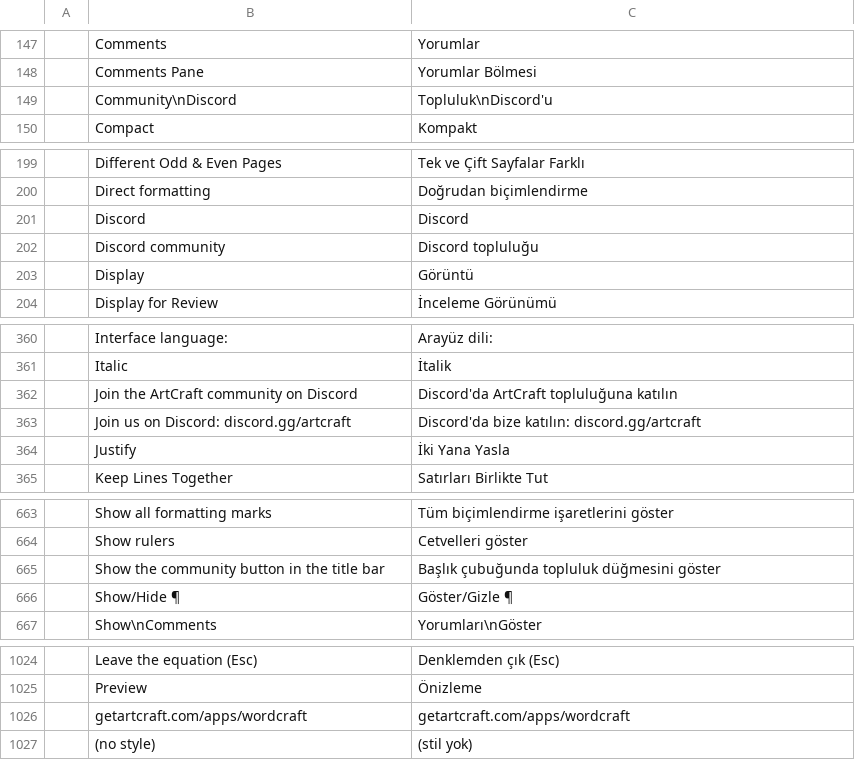
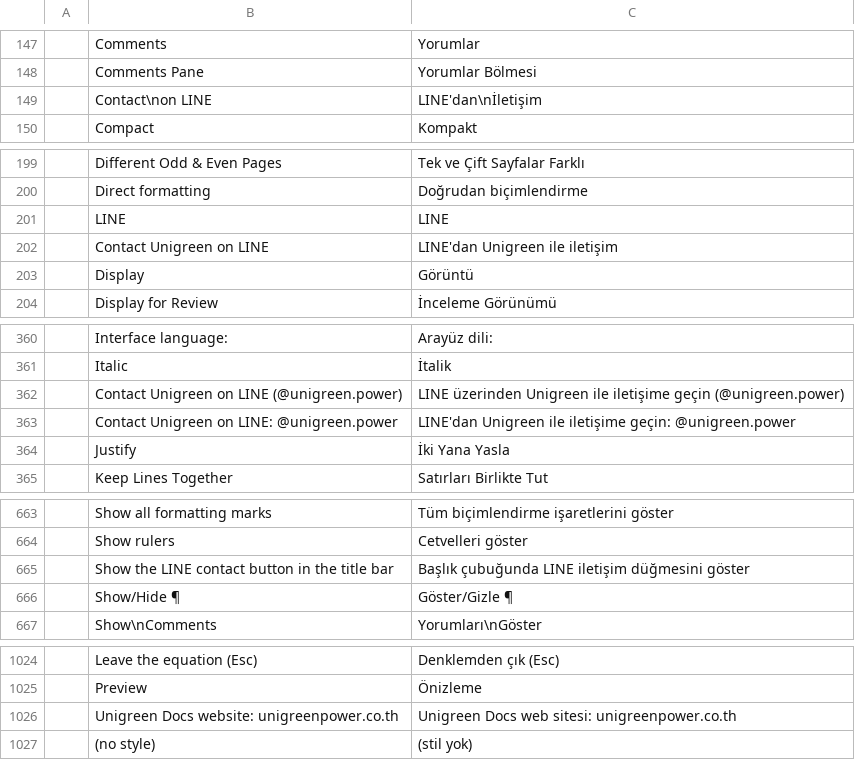
Before and after one commit to loobkaze-source/wordcraft, a TSV file: crates/ui-egui/src/i18n/tr.tsv, drawn as a sheet; only a part is shown, gaps mark what is left out; the diff covers the shown part only.

```diff
--- a/crates/ui-egui/src/i18n/tr.tsv
+++ b/crates/ui-egui/src/i18n/tr.tsv
@@ -148,3 +148,3 @@
 	Comments Pane	Yorumlar Bölmesi
-	Community\nDiscord	Topluluk\nDiscord'u
+	Contact\non LINE	LINE'dan\nİletişim
 	Compact	Kompakt
@@ -200,4 +200,4 @@
 	Direct formatting	Doğrudan biçimlendirme
-	Discord	Discord
-	Discord community	Discord topluluğu
+	LINE	LINE
+	Contact Unigreen on LINE	LINE'dan Unigreen ile iletişim
 	Display	Görüntü
@@ -361,4 +361,4 @@
 	Italic	İtalik
-	Join the ArtCraft community on Discord	Discord'da ArtCraft topluluğuna katılın
-	Join us on Discord: discord.gg/artcraft	Discord'da bize katılın: discord.gg/artcraft
+	Contact Unigreen on LINE (@unigreen.power)	LINE üzerinden Unigreen ile iletişime geçin (@unigreen.power)
+	Contact Unigreen on LINE: @unigreen.power	LINE'dan Unigreen ile iletişime geçin: @unigreen.power
 	Justify	İki Yana Yasla
@@ -664,3 +664,3 @@
 	Show rulers	Cetvelleri göster
-	Show the community button in the title bar	Başlık çubuğunda topluluk düğmesini göster
+	Show the LINE contact button in the title bar	Başlık çubuğunda LINE iletişim düğmesini göster
 	Show/Hide ¶	Göster/Gizle ¶
@@ -1025,3 +1025,3 @@
 	Preview	Önizleme
-	getartcraft.com/apps/wordcraft	getartcraft.com/apps/wordcraft
+	Unigreen Docs website: unigreenpower.co.th	Unigreen Docs web sitesi: unigreenpower.co.th
 	(no style)	(stil yok)
```
Also changed, not shown: 2 edited cells elsewhere in this file, crates/ui-egui/src/i18n/es.tsv, crates/ui-egui/src/i18n/et.tsv, 33 other files.
